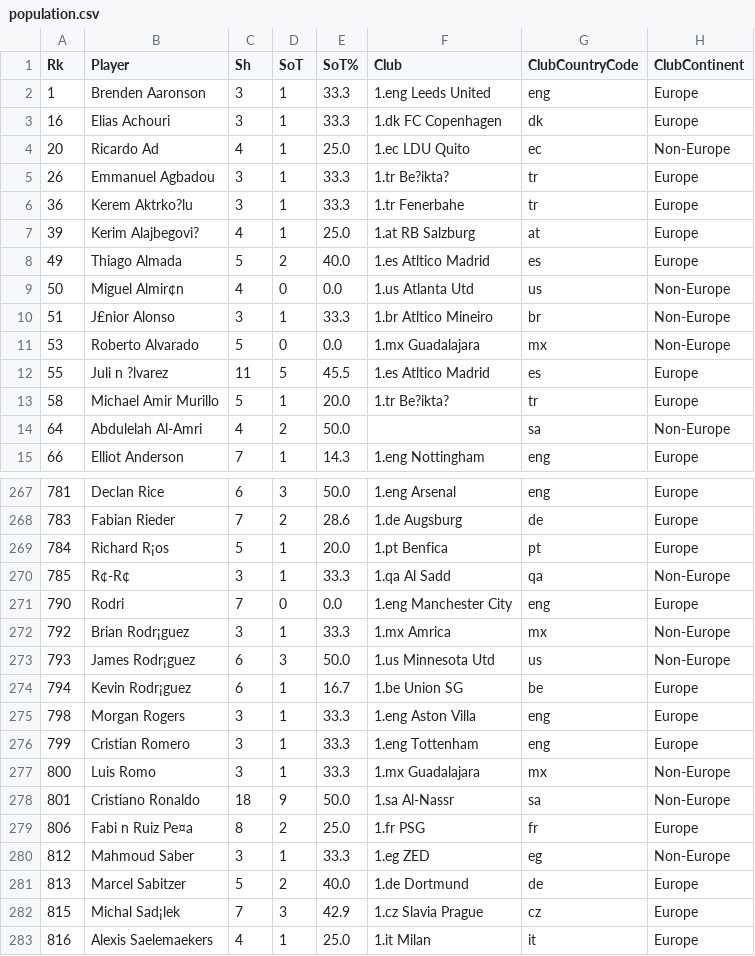
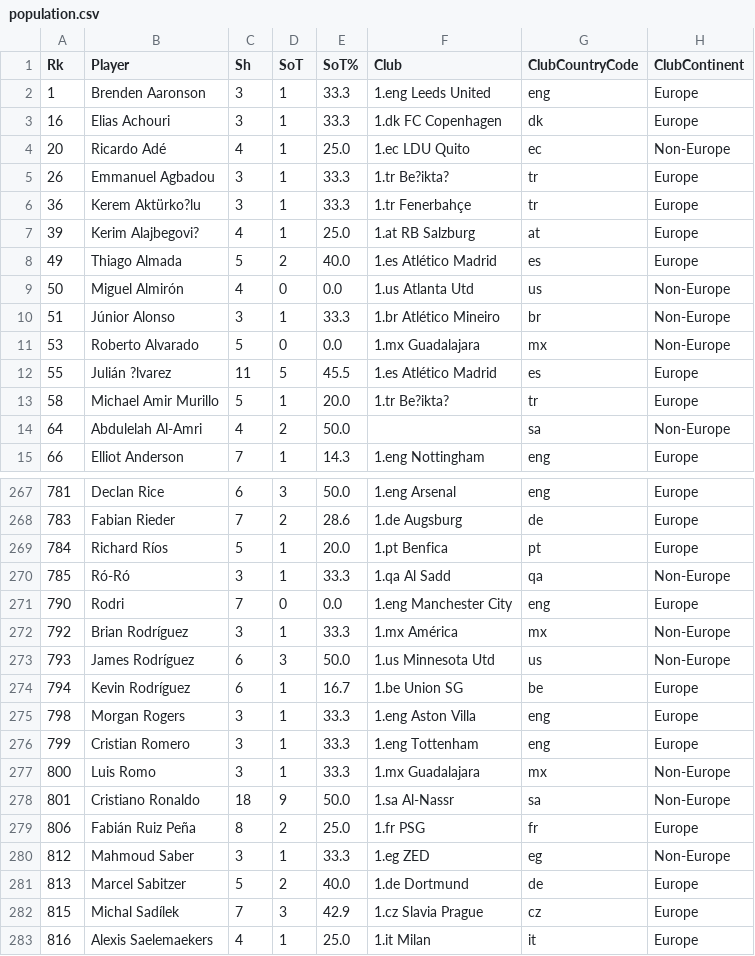
Before and after one commit to TJWoodsCDU/HIT140-Assessment2-Group07, a CSV file: Ab/datas/population.csv, drawn as a sheet; only a part is shown, gaps mark what is left out; the diff covers the shown part only; the diff names each change by its address in the sheet, - before the commit and + after, or states it on an @@ line.

```diff
--- a/Ab/datas/population.csv
+++ b/Ab/datas/population.csv
-B4 (Player): Ricardo Ad
+B4 (Player): Ricardo Adé
-B6 (Player): Kerem Aktrko?lu
+B6 (Player): Kerem Aktürko?lu
-F6 (Club): 1.tr Fenerbahe
+F6 (Club): 1.tr Fenerbahçe
-F8 (Club): 1.es Atltico Madrid
+F8 (Club): 1.es Atlético Madrid
-B9 (Player): Miguel Almir¢n
+B9 (Player): Miguel Almirón
-B10 (Player): J£nior Alonso
+B10 (Player): Júnior Alonso
-F10 (Club): 1.br Atltico Mineiro
+F10 (Club): 1.br Atlético Mineiro
-B12 (Player): Juli n ?lvarez
+B12 (Player): Julián ?lvarez
-F12 (Club): 1.es Atltico Madrid
+F12 (Club): 1.es Atlético Madrid
-B269 (Player): Richard R¡os
+B269 (Player): Richard Ríos
-B270 (Player): R¢-R¢
+B270 (Player): Ró-Ró
-B272 (Player): Brian Rodr¡guez
+B272 (Player): Brian Rodríguez
-F272 (Club): 1.mx Amrica
+F272 (Club): 1.mx América
-B273 (Player): James Rodr¡guez
+B273 (Player): James Rodríguez
-B274 (Player): Kevin Rodr¡guez
+B274 (Player): Kevin Rodríguez
-B279 (Player): Fabi n Ruiz Pe¤a
+B279 (Player): Fabián Ruiz Peña
-B282 (Player): Michal Sad¡lek
+B282 (Player): Michal Sadílek
```
Also changed, not shown: 70 edited cells elsewhere in this file, Ab/datas/classified_clubs.csv, Ab/datas/sample.csv, 1 other file.
